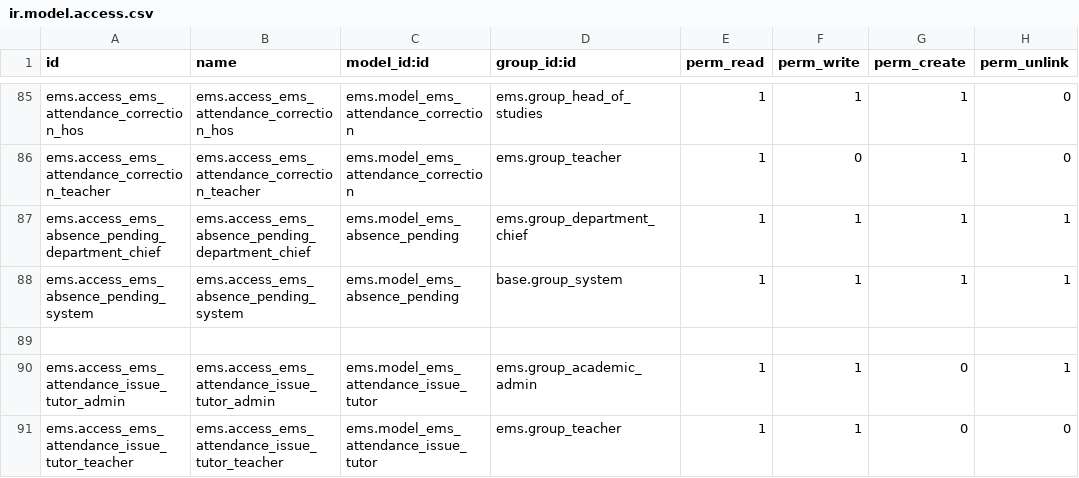
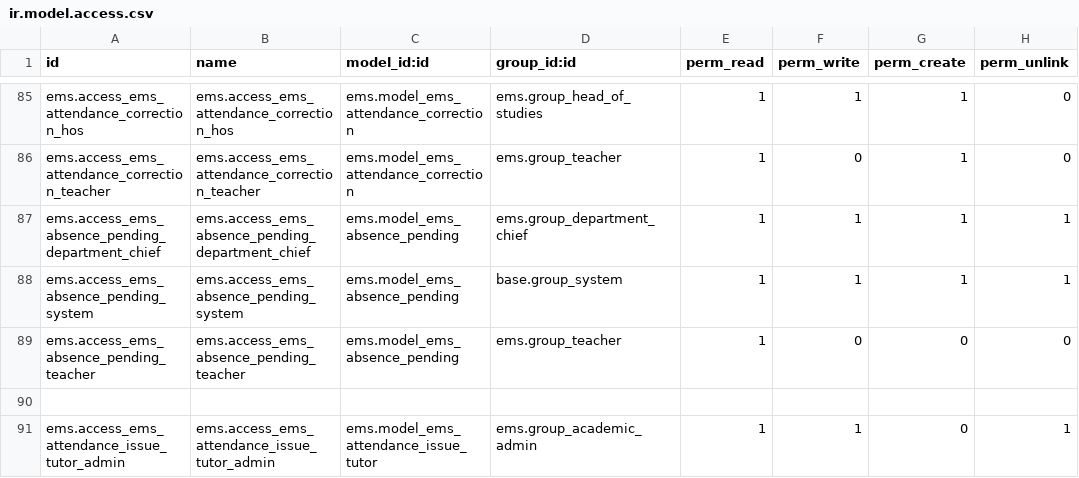
Before and after one commit to ElPuig/EMS, a CSV file: security/ir.model.access.csv, drawn as a sheet; only a part is shown, gaps mark what is left out; the shorter side is filled out with more unchanged rows.

```diff
--- a/security/ir.model.access.csv
+++ b/security/ir.model.access.csv
@@ -88,2 +88,3 @@ ems.access_ems_absence_pending_department_chief,ems.access_ems_absence_pending_d
 ems.access_ems_absence_pending_system,ems.access_ems_absence_pending_system,ems.model_ems_absence_pending,base.group_system,1,1,1,1
+ems.access_ems_absence_pending_teacher,ems.access_ems_absence_pending_teacher,ems.model_ems_absence_pending,ems.group_teacher,1,0,0,0
 
```
Also changed, not shown: data/main/ir.cron-absence.csv, data/main/mail.activity.type.csv, 17 other files.
